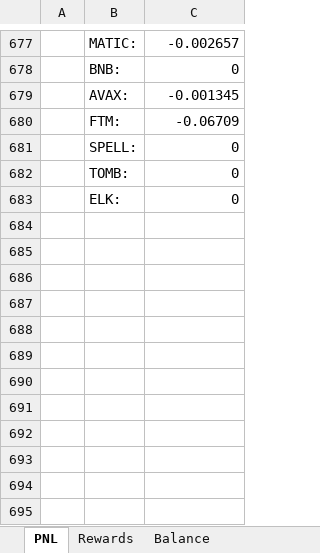
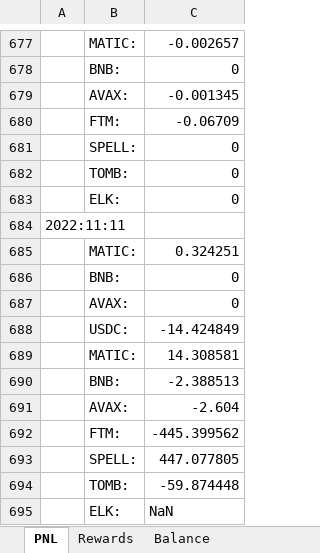
Before and after one commit to mpincus/ROI-Miner-Bot, an Excel workbook: MinerStats.xlsx, sheet PNL, drawn as a sheet; only a part is shown, gaps mark what is left out; values as stored, in another font and other column widths than the file's, no borders; the diff names each change by its address in the sheet, - before the commit and + after, or states it on an @@ line.

```diff
--- a/MinerStats.xlsx (sheet PNL)
+++ b/MinerStats.xlsx (sheet PNL)
+row 684: 2022:11:11
+row 685:  | MATIC: | 0.324251
+row 686:  | BNB: | 0
+row 687:  | AVAX: | 0
+row 688:  | USDC: | -14.424849
+row 689:  | MATIC: | 14.308581
+row 690:  | BNB: | -2.388513
+row 691:  | AVAX: | -2.604
+row 692:  | FTM: | -445.399562
+row 693:  | SPELL: | 447.077805
+row 694:  | TOMB: | -59.874448
+row 695:  | ELK: | NaN
```
Also changed, not shown: sheet Rewards, sheet Balance, 6 other files.
